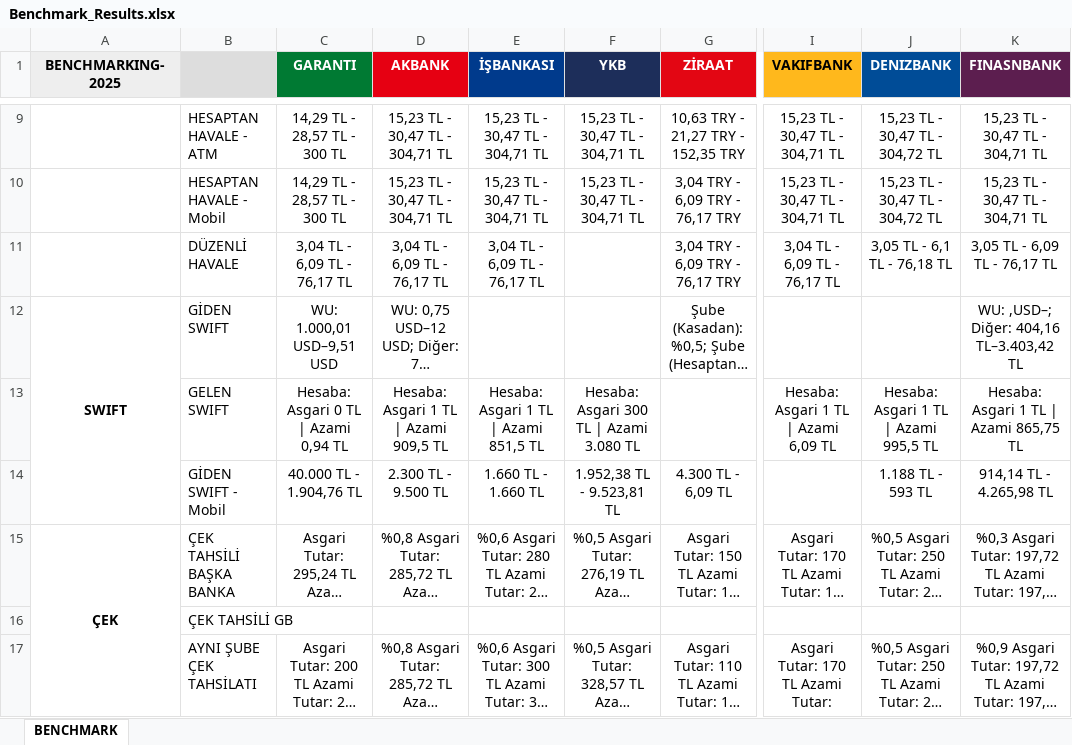
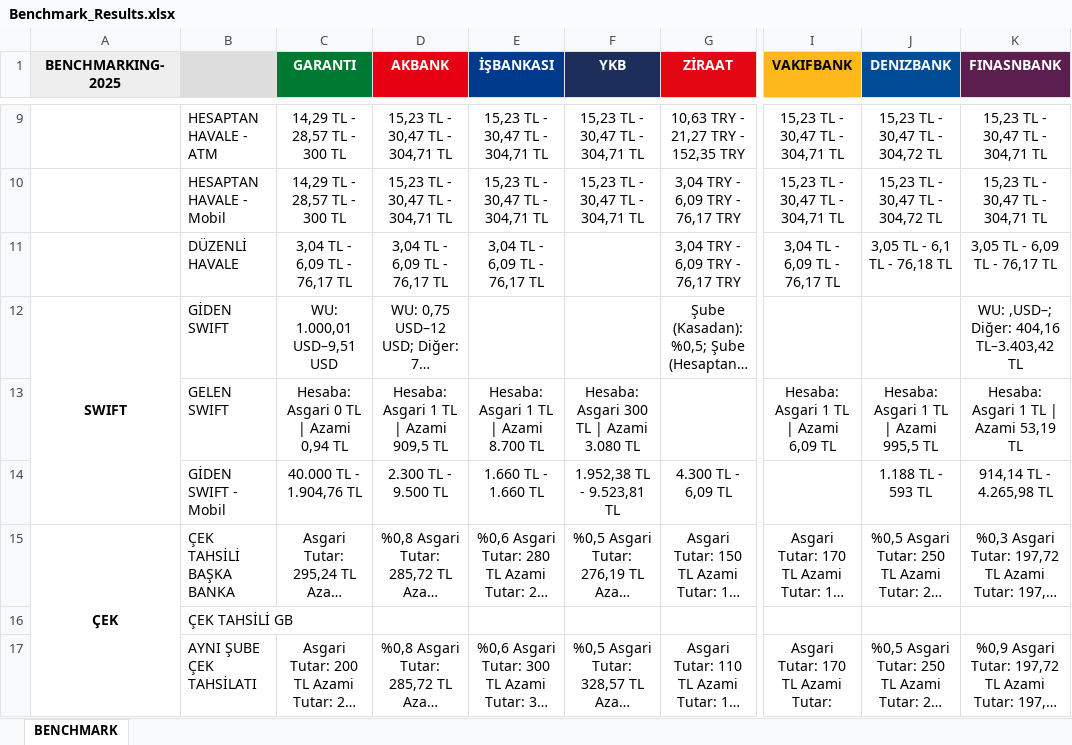
Before and after one commit to omerberkecelik/bankscrape, an Excel workbook: docs/Benchmark_Results.xlsx, sheet BENCHMARK, drawn as a sheet; only a part is shown, gaps mark what is left out; long unchanged cells end in …; values as stored, in another font and other column widths than the file's, no borders; the diff names each change by its address in the sheet, - before the commit and + after, or states it on an @@ line.

```diff
--- a/docs/Benchmark_Results.xlsx (sheet BENCHMARK)
+++ b/docs/Benchmark_Results.xlsx (sheet BENCHMARK)
-E13 (İŞBANKASI): Hesaba: Asgari 1 TL | Azami 851,5 TL
+E13 (İŞBANKASI): Hesaba: Asgari 1 TL | Azami 8.700 TL
-K13 (FINASNBANK): Hesaba: Asgari 1 TL | Azami 865,75 TL
+K13 (FINASNBANK): Hesaba: Asgari 1 TL | Azami 53,19 TL
```
